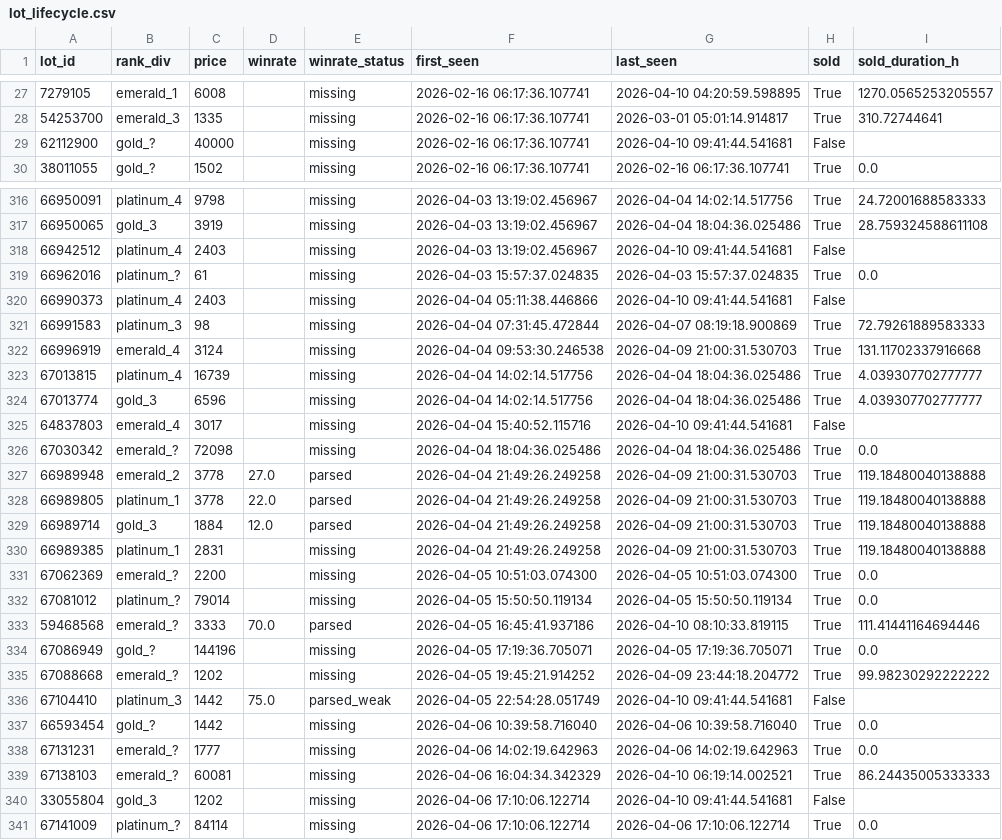
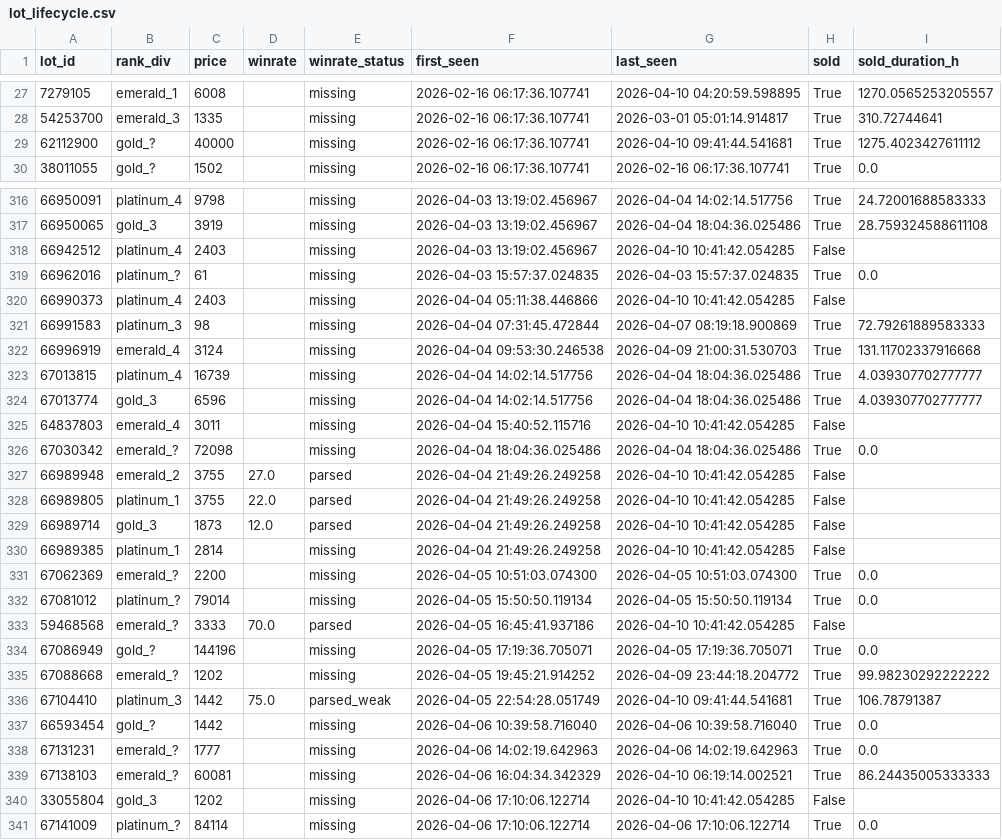
Before and after one commit to bel1k66/funpay-tracker, a CSV file: lot_lifecycle.csv, drawn as a sheet; only a part is shown, gaps mark what is left out; the diff covers the shown part only.

```diff
--- a/lot_lifecycle.csv
+++ b/lot_lifecycle.csv
@@ -28,3 +28,3 @@ lot_id,rank_div,price,winrate,winrate_status,first_seen,last_seen,sold,sold_dura
 54253700,emerald_3,1335,,missing,2026-02-16 06:17:36.107741,2026-03-01 05:01:14.914817,True,310.72744641
-62112900,gold_?,40000,,missing,2026-02-16 06:17:36.107741,2026-04-10 09:41:44.541681,False,
+62112900,gold_?,40000,,missing,2026-02-16 06:17:36.107741,2026-04-10 09:41:44.541681,True,1275.4023427611112
 38011055,gold_?,1502,,missing,2026-02-16 06:17:36.107741,2026-02-16 06:17:36.107741,True,0.0
@@ -317,5 +317,5 @@ lot_id,rank_div,price,winrate,winrate_status,first_seen,last_seen,sold,sold_dura
 66950065,gold_3,3919,,missing,2026-04-03 13:19:02.456967,2026-04-04 18:04:36.025486,True,28.759324588611108
-66942512,platinum_4,2403,,missing,2026-04-03 13:19:02.456967,2026-04-10 09:41:44.541681,False,
+66942512,platinum_4,2403,,missing,2026-04-03 13:19:02.456967,2026-04-10 10:41:42.054285,False,
 66962016,platinum_?,61,,missing,2026-04-03 15:57:37.024835,2026-04-03 15:57:37.024835,True,0.0
-66990373,platinum_4,2403,,missing,2026-04-04 05:11:38.446866,2026-04-10 09:41:44.541681,False,
+66990373,platinum_4,2403,,missing,2026-04-04 05:11:38.446866,2026-04-10 10:41:42.054285,False,
 66991583,platinum_3,98,,missing,2026-04-04 07:31:45.472844,2026-04-07 08:19:18.900869,True,72.79261889583333
@@ -324,14 +324,14 @@ lot_id,rank_div,price,winrate,winrate_status,first_seen,last_seen,sold,sold_dura
 67013774,gold_3,6596,,missing,2026-04-04 14:02:14.517756,2026-04-04 18:04:36.025486,True,4.039307702777777
-64837803,emerald_4,3017,,missing,2026-04-04 15:40:52.115716,2026-04-10 09:41:44.541681,False,
+64837803,emerald_4,3011,,missing,2026-04-04 15:40:52.115716,2026-04-10 10:41:42.054285,False,
 67030342,emerald_?,72098,,missing,2026-04-04 18:04:36.025486,2026-04-04 18:04:36.025486,True,0.0
-66989948,emerald_2,3778,27.0,parsed,2026-04-04 21:49:26.249258,2026-04-09 21:00:31.530703,True,119.18480040138888
-66989805,platinum_1,3778,22.0,parsed,2026-04-04 21:49:26.249258,2026-04-09 21:00:31.530703,True,119.18480040138888
-66989714,gold_3,1884,12.0,parsed,2026-04-04 21:49:26.249258,2026-04-09 21:00:31.530703,True,119.18480040138888
-66989385,platinum_1,2831,,missing,2026-04-04 21:49:26.249258,2026-04-09 21:00:31.530703,True,119.18480040138888
+66989948,emerald_2,3755,27.0,parsed,2026-04-04 21:49:26.249258,2026-04-10 10:41:42.054285,False,
+66989805,platinum_1,3755,22.0,parsed,2026-04-04 21:49:26.249258,2026-04-10 10:41:42.054285,False,
+66989714,gold_3,1873,12.0,parsed,2026-04-04 21:49:26.249258,2026-04-10 10:41:42.054285,False,
+66989385,platinum_1,2814,,missing,2026-04-04 21:49:26.249258,2026-04-10 10:41:42.054285,False,
 67062369,emerald_?,2200,,missing,2026-04-05 10:51:03.074300,2026-04-05 10:51:03.074300,True,0.0
 67081012,platinum_?,79014,,missing,2026-04-05 15:50:50.119134,2026-04-05 15:50:50.119134,True,0.0
-59468568,emerald_?,3333,70.0,parsed,2026-04-05 16:45:41.937186,2026-04-10 08:10:33.819115,True,111.41441164694446
+59468568,emerald_?,3333,70.0,parsed,2026-04-05 16:45:41.937186,2026-04-10 10:41:42.054285,False,
 67086949,gold_?,144196,,missing,2026-04-05 17:19:36.705071,2026-04-05 17:19:36.705071,True,0.0
 67088668,emerald_?,1202,,missing,2026-04-05 19:45:21.914252,2026-04-09 23:44:18.204772,True,99.98230292222222
-67104410,platinum_3,1442,75.0,parsed_weak,2026-04-05 22:54:28.051749,2026-04-10 09:41:44.541681,False,
+67104410,platinum_3,1442,75.0,parsed_weak,2026-04-05 22:54:28.051749,2026-04-10 09:41:44.541681,True,106.78791387
 66593454,gold_?,1442,,missing,2026-04-06 10:39:58.716040,2026-04-06 10:39:58.716040,True,0.0
@@ -339,3 +339,3 @@ lot_id,rank_div,price,winrate,winrate_status,first_seen,last_seen,sold,sold_dura
 67138103,emerald_?,60081,,missing,2026-04-06 16:04:34.342329,2026-04-10 06:19:14.002521,True,86.24435005333333
-33055804,gold_3,1202,,missing,2026-04-06 17:10:06.122714,2026-04-10 09:41:44.541681,False,
+33055804,gold_3,1202,,missing,2026-04-06 17:10:06.122714,2026-04-10 10:41:42.054285,False,
 67141009,platinum_?,84114,,missing,2026-04-06 17:10:06.122714,2026-04-06 17:10:06.122714,True,0.0
```
Also changed, not shown: 1 added row and 38 edited cells elsewhere in this file.
